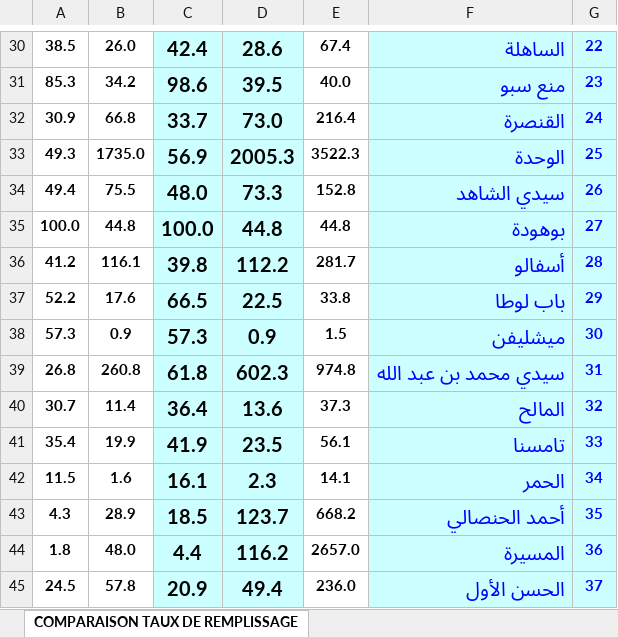
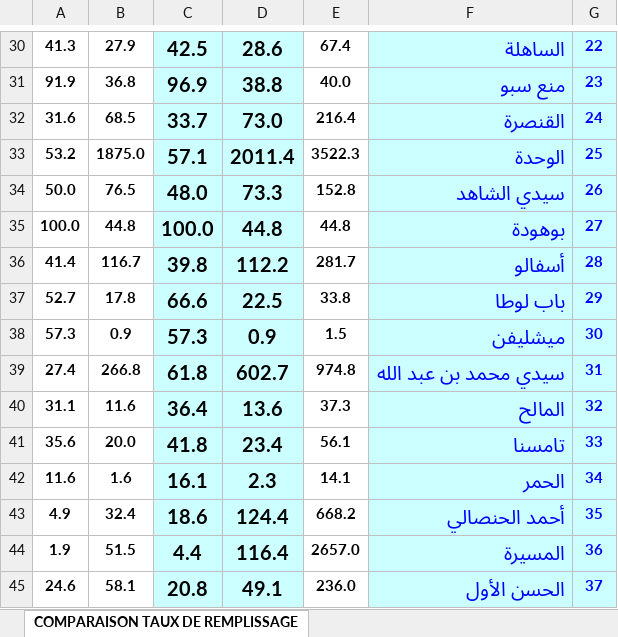
Before and after one commit to Julien-Jolly/Scrap_data_CDG, an Excel workbook: Downloads/04-01/Source133 - download.xlsx, sheet COMPARAISON TAUX DE REMPLISSAGE, drawn as a sheet; only a part is shown, gaps mark what is left out; values as stored, in another font and other column widths than the file's, no borders; charts and pictures not drawn; removed rows and columns are numbered as before the commit, all else as after; the diff covers the shown part only; the diff names each change by its address in the sheet, - before the commit and + after, or states it on an @@ line.

```diff
--- a/Downloads/04-01/Source133 - download.xlsx (sheet COMPARAISON TAUX DE REMPLISSAGE)
+++ b/Downloads/04-01/Source133 - download.xlsx (sheet COMPARAISON TAUX DE REMPLISSAGE)
-A30: 38.5
+A30: 41.3
-B30: 26.0
+B30: 27.9
-C30: 42.4
+C30: 42.5
-row 31: 85.3 | 34.2 | 98.6 | 39.5 | 40.0 | منع سبو | 23
+row 31: 91.9 | 36.8 | 96.9 | 38.8 | 40.0 | منع سبو | 23
-A32: 30.9
+A32: 31.6
-B32: 66.8
+B32: 68.5
-row 33: 49.3 | 1735.0 | 56.9 | 2005.3 | 3522.3 | الوحدة | 25
+row 33: 53.2 | 1875.0 | 57.1 | 2011.4 | 3522.3 | الوحدة | 25
-A34: 49.4
+A34: 50.0
-B34: 75.5
+B34: 76.5
-A36: 41.2
+A36: 41.4
-B36: 116.1
+B36: 116.7
-A37: 52.2
+A37: 52.7
-B37: 17.6
+B37: 17.8
-C37: 66.5
+C37: 66.6
-A39: 26.8
+A39: 27.4
-B39: 260.8
+B39: 266.8
-D39: 602.3
+D39: 602.7
-A40: 30.7
+A40: 31.1
-B40: 11.4
+B40: 11.6
-row 41: 35.4 | 19.9 | 41.9 | 23.5 | 56.1 | تامسنا | 33
+row 41: 35.6 | 20.0 | 41.8 | 23.4 | 56.1 | تامسنا | 33
-A42: 11.5
+A42: 11.6
-row 43: 4.3 | 28.9 | 18.5 | 123.7 | 668.2 | أحمد الحنصالي | 35
+row 43: 4.9 | 32.4 | 18.6 | 124.4 | 668.2 | أحمد الحنصالي | 35
-A44: 1.8
+A44: 1.9
-B44: 48.0
+B44: 51.5
-D44: 116.2
+D44: 116.4
-row 45: 24.5 | 57.8 | 20.9 | 49.4 | 236.0 | الحسن الأول | 37
+row 45: 24.6 | 58.1 | 20.8 | 49.1 | 236.0 | الحسن الأول | 37
```
Also changed, not shown: 11 added rows, 11 removed rows and 57 edited cells elsewhere in this sheet, Downloads/04-01/Source126 - Taux de chômage selon les tranches d'âge au milieu urbain - Trimestriel (10).xlsx, Downloads/04-01/Source127 - PIB en volume - Tableau (6).xlsx, 16 other files.
